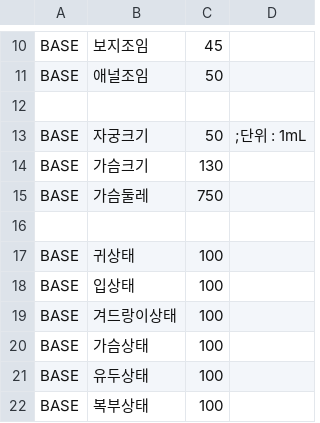
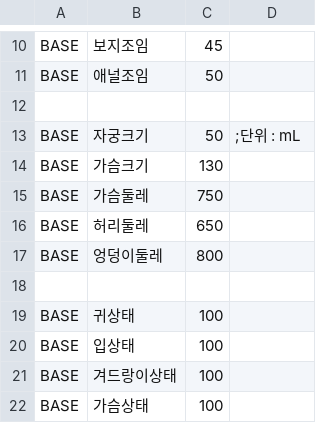
Before and after one commit to ruby-textark/eraRb, a CSV file: CSV/MASTER/CHARA0.CSV, drawn as a sheet; only a part is shown, gaps mark what is left out; the shorter side is filled out with more unchanged rows.

```diff
--- a/CSV/MASTER/CHARA0.CSV
+++ b/CSV/MASTER/CHARA0.CSV
@@ -12,5 +12,7 @@ BASE,애널조임,50
 
-BASE,자궁크기,50,;단위 : 1mL
+BASE,자궁크기,50,;단위 : mL
 BASE,가슴크기,130
 BASE,가슴둘레,750
+BASE,허리둘레,650
+BASE,엉덩이둘레,800
 
```
Also changed, not shown: CSV/base.csv, 8 other files.
